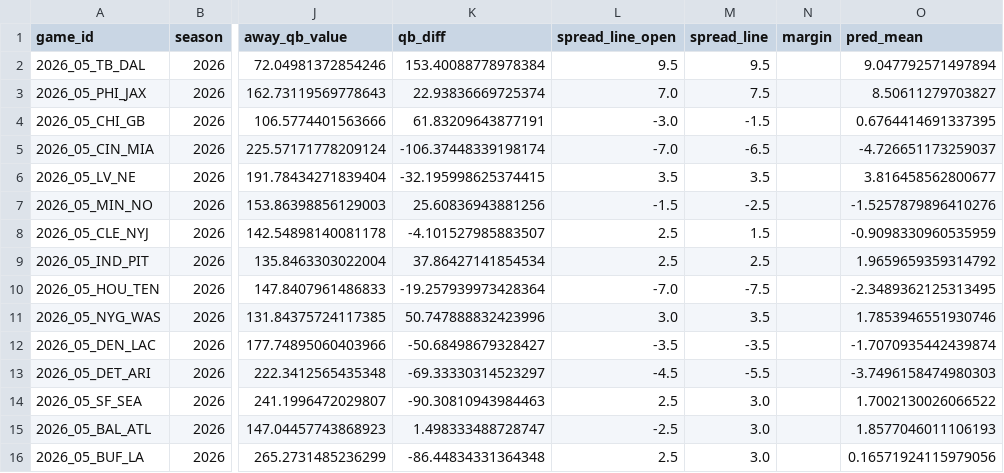
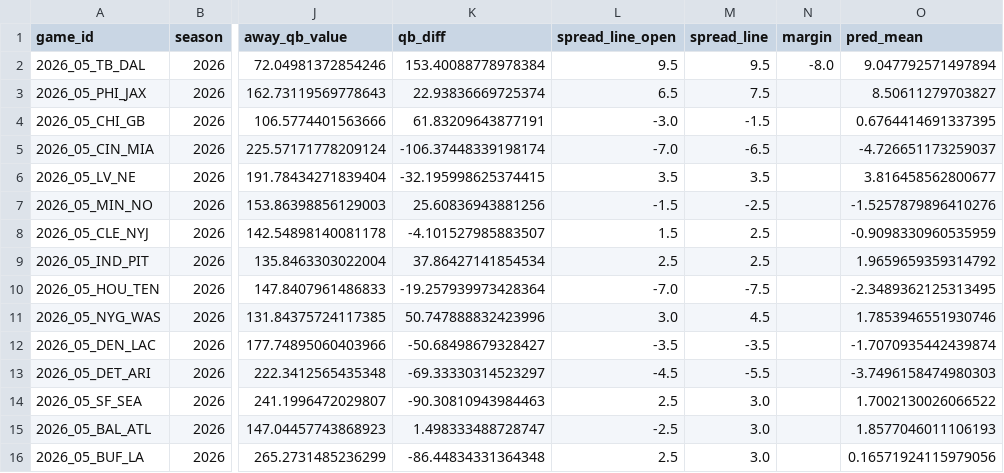
Before and after one commit to iggysiegel/nfl, a CSV file: predictions/predictions_2026_05.csv, drawn as a sheet; only a part is shown, gaps mark what is left out; the diff names each change by its address in the sheet, - before the commit and + after, or states it on an @@ line.

```diff
--- a/predictions/predictions_2026_05.csv
+++ b/predictions/predictions_2026_05.csv
-N2 (margin): (empty)
+N2 (margin): -8.0
-L3 (spread_line_open): 7.0
+L3 (spread_line_open): 6.5
-L8 (spread_line_open): 2.5
+L8 (spread_line_open): 1.5
-M8 (spread_line): 1.5
+M8 (spread_line): 2.5
-M11 (spread_line): 3.5
+M11 (spread_line): 4.5
```
